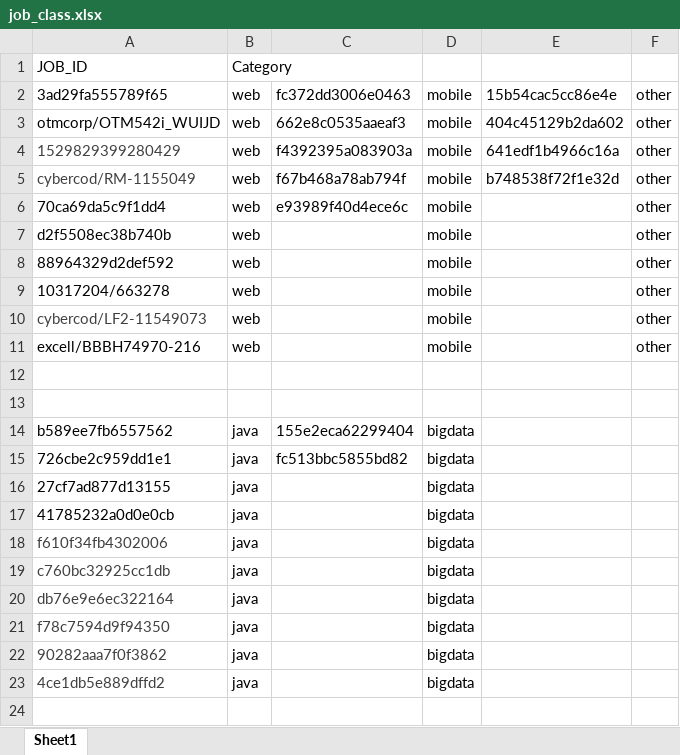
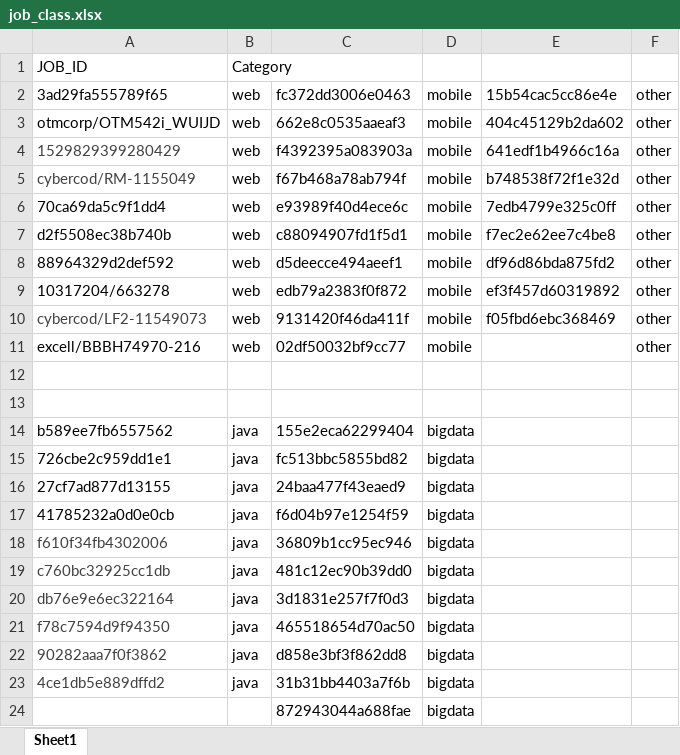
Before and after one commit to folagit/resumatcher, an Excel workbook: data/test_resumes/job_class.xlsx, sheet Sheet1, drawn as a sheet; values as stored, in another font and other column widths than the file's, no borders; the diff names each change by its address in the sheet, - before the commit and + after, or states it on an @@ line.

```diff
--- a/data/test_resumes/job_class.xlsx (sheet Sheet1)
+++ b/data/test_resumes/job_class.xlsx (sheet Sheet1)
-E6: (empty)
+E6: 7edb4799e325c0ff
-C7: (empty)
+C7: c88094907fd1f5d1
-E7: (empty)
+E7: f7ec2e62ee7c4be8
-C8: (empty)
+C8: d5deecce494aeef1
-E8: (empty)
+E8: df96d86bda875fd2
-C9: (empty)
+C9: edb79a2383f0f872
-E9: (empty)
+E9: ef3f457d60319892
-C10: (empty)
+C10: 9131420f46da411f
-E10: (empty)
+E10: f05fbd6ebc368469
-C11: (empty)
+C11: 02df50032bf9cc77
-C16: (empty)
+C16: 24baa477f43eaed9
-C17: (empty)
+C17: f6d04b97e1254f59
-C18: (empty)
+C18: 36809b1cc95ec946
-C19: (empty)
+C19: 481c12ec90b39dd0
-C20: (empty)
+C20: 3d1831e257f7f0d3
-C21: (empty)
+C21: 465518654d70ac50
-C22: (empty)
+C22: d858e3bf3f862dd8
-C23: (empty)
+C23: 31b31bb4403a7f6b
+row 24:  |  | 872943044a688fae | bigdata
```
Also changed, not shown: 4 other files.
